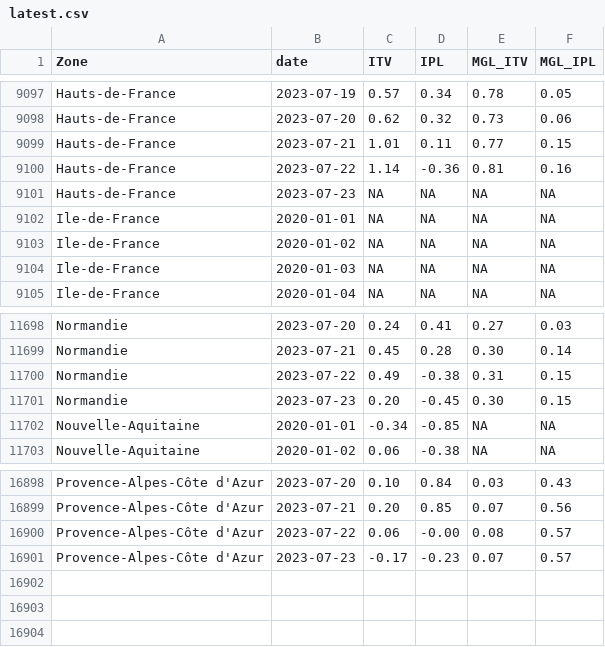
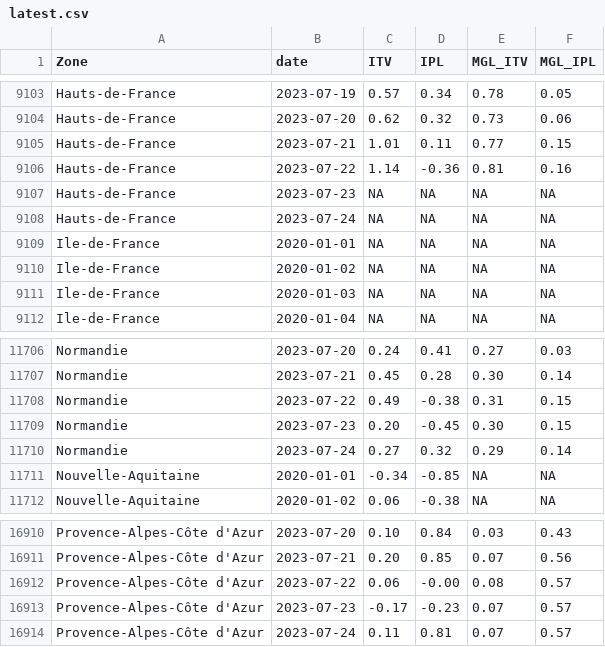
Before and after one commit to CEREMA/data-trafic, a CSV file: fr/latest.csv, drawn as a sheet; only a part is shown, gaps mark what is left out; the diff covers the shown part only; the diff names each change by its address in the sheet, - before the commit and + after, or states it on an @@ line.

```diff
--- a/fr/latest.csv
+++ b/fr/latest.csv
+row 9108: Hauts-de-France | 2023-07-24 | NA | NA | NA | NA
+row 11710: Normandie | 2023-07-24 | 0.27 | 0.32 | 0.29 | 0.14
+row 16914: Provence-Alpes-Côte d'Azur | 2023-07-24 | 0.11 | 0.81 | 0.07 | 0.57
```
Also changed, not shown: 10 added rows and 29 edited cells elsewhere in this file, 1 other file.
